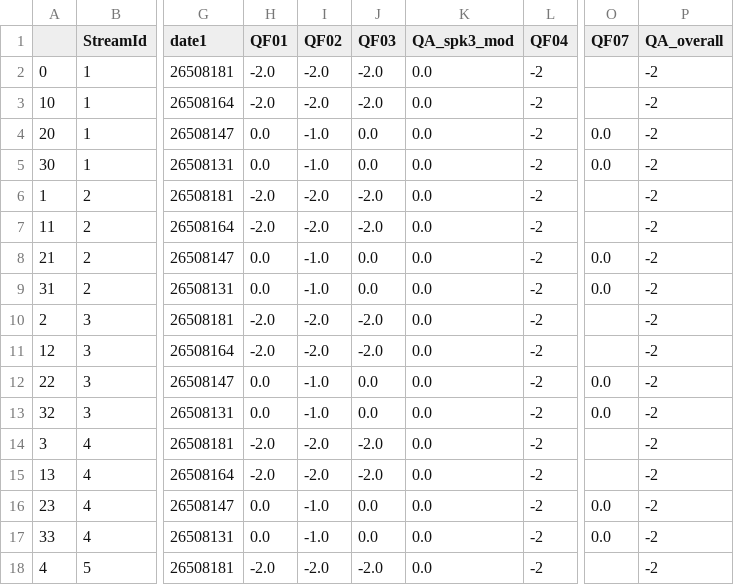
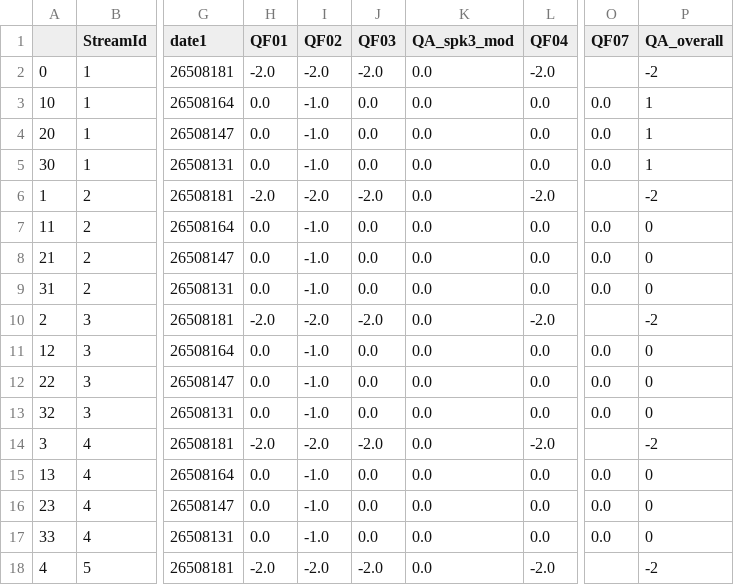
Before and after one commit to rhann1/QAQC_Pipeline, a CSV file: testing_results/test_result.csv, drawn as a sheet; only a part is shown, gaps mark what is left out; the diff covers the shown part only; the diff names each change by its address in the sheet, - before the commit and + after, or states it on an @@ line.

```diff
--- a/testing_results/test_result.csv
+++ b/testing_results/test_result.csv
-L2 (QF04): -2
+L2 (QF04): -2.0
-H3 (QF01): -2.0
+H3 (QF01): 0.0
-I3 (QF02): -2.0
+I3 (QF02): -1.0
-J3 (QF03): -2.0
+J3 (QF03): 0.0
-L3:L5 (QF04): -2
+L3:L5 (QF04): 0.0
-O3 (QF07): (empty)
+O3 (QF07): 0.0
-P3:P5 (QA_overall): -2
+P3:P5 (QA_overall): 1
-L6 (QF04): -2
+L6 (QF04): -2.0
-H7 (QF01): -2.0
+H7 (QF01): 0.0
-I7 (QF02): -2.0
+I7 (QF02): -1.0
-J7 (QF03): -2.0
+J7 (QF03): 0.0
-L7:L9 (QF04): -2
+L7:L9 (QF04): 0.0
-O7 (QF07): (empty)
+O7 (QF07): 0.0
-P7:P9 (QA_overall): -2
+P7:P9 (QA_overall): 0
-L10 (QF04): -2
+L10 (QF04): -2.0
-H11 (QF01): -2.0
+H11 (QF01): 0.0
-I11 (QF02): -2.0
+I11 (QF02): -1.0
-J11 (QF03): -2.0
+J11 (QF03): 0.0
-L11:L13 (QF04): -2
+L11:L13 (QF04): 0.0
-O11 (QF07): (empty)
+O11 (QF07): 0.0
-P11:P13 (QA_overall): -2
+P11:P13 (QA_overall): 0
-L14 (QF04): -2
+L14 (QF04): -2.0
-H15 (QF01): -2.0
+H15 (QF01): 0.0
-I15 (QF02): -2.0
+I15 (QF02): -1.0
-J15 (QF03): -2.0
+J15 (QF03): 0.0
-L15:L17 (QF04): -2
+L15:L17 (QF04): 0.0
-O15 (QF07): (empty)
+O15 (QF07): 0.0
-P15:P17 (QA_overall): -2
+P15:P17 (QA_overall): 0
-L18 (QF04): -2
+L18 (QF04): -2.0
```
Also changed, not shown: 65 edited cells elsewhere in this file, testing_results/test_avgs.csv.
